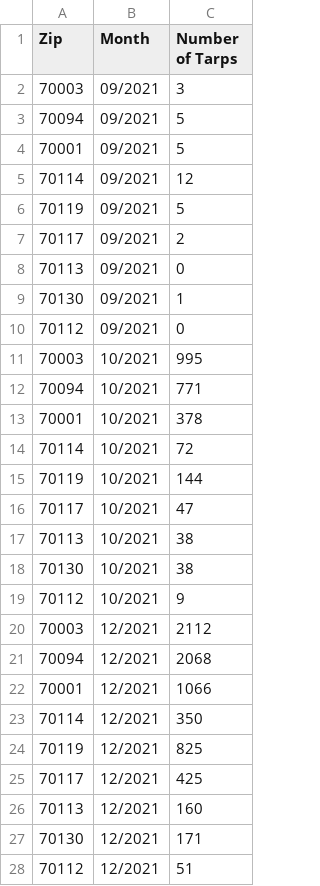
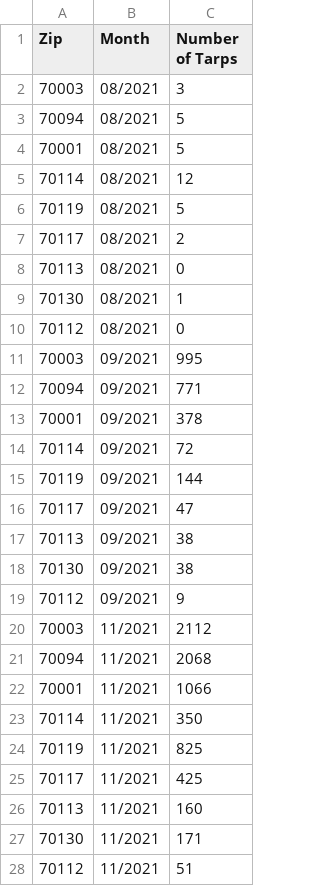
Before and after one commit to NASA-IMPACT/veda-config, a CSV file: discoveries/hurricane-maria-ida-chart1.csv, drawn as a sheet; only a part is shown; the diff covers the shown part only.

```diff
--- a/discoveries/hurricane-maria-ida-chart1.csv
+++ b/discoveries/hurricane-maria-ida-chart1.csv
@@ -1,28 +1,28 @@
 Zip,Month,Number of Tarps
-70003,09/2021,3
-70094,09/2021,5
-70001,09/2021,5
-70114,09/2021,12
-70119,09/2021,5
-70117,09/2021,2
-70113,09/2021,0
-70130,09/2021,1
-70112,09/2021,0
-70003,10/2021,995
-70094,10/2021,771
-70001,10/2021,378
-70114,10/2021,72
-70119,10/2021,144
-70117,10/2021,47
-70113,10/2021,38
-70130,10/2021,38
-70112,10/2021,9
-70003,12/2021,2112
-70094,12/2021,2068
-70001,12/2021,1066
-70114,12/2021,350
-70119,12/2021,825
-70117,12/2021,425
-70113,12/2021,160
-70130,12/2021,171
-70112,12/2021,51
+70003,08/2021,3
+70094,08/2021,5
+70001,08/2021,5
+70114,08/2021,12
+70119,08/2021,5
+70117,08/2021,2
+70113,08/2021,0
+70130,08/2021,1
+70112,08/2021,0
+70003,09/2021,995
+70094,09/2021,771
+70001,09/2021,378
+70114,09/2021,72
+70119,09/2021,144
+70117,09/2021,47
+70113,09/2021,38
+70130,09/2021,38
+70112,09/2021,9
+70003,11/2021,2112
+70094,11/2021,2068
+70001,11/2021,1066
+70114,11/2021,350
+70119,11/2021,825
+70117,11/2021,425
+70113,11/2021,160
+70130,11/2021,171
+70112,11/2021,51
```
Also changed, not shown: 27 edited cells elsewhere in this file, discoveries/hurricane-maria-ida-chart2.csv, discoveries/hurricane-maria-ida-chart3.csv, 1 other file.
